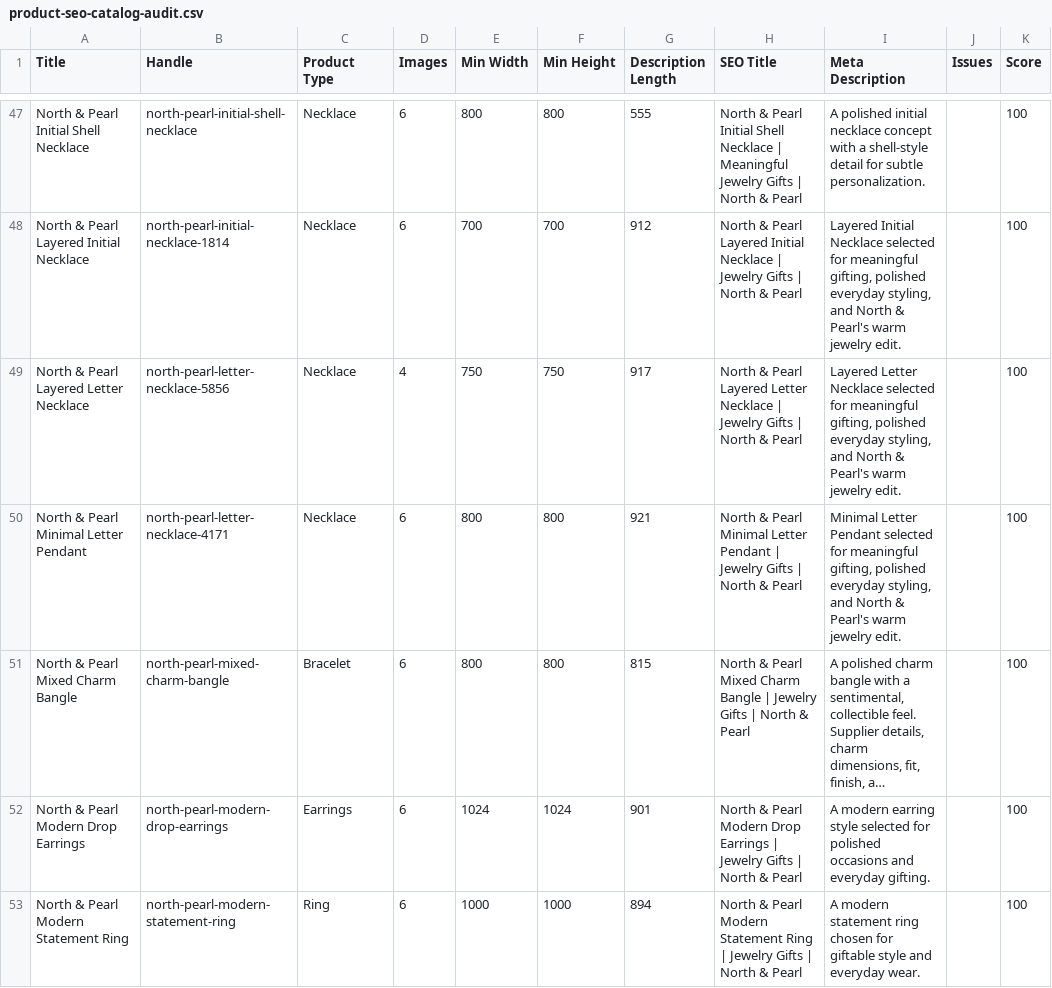
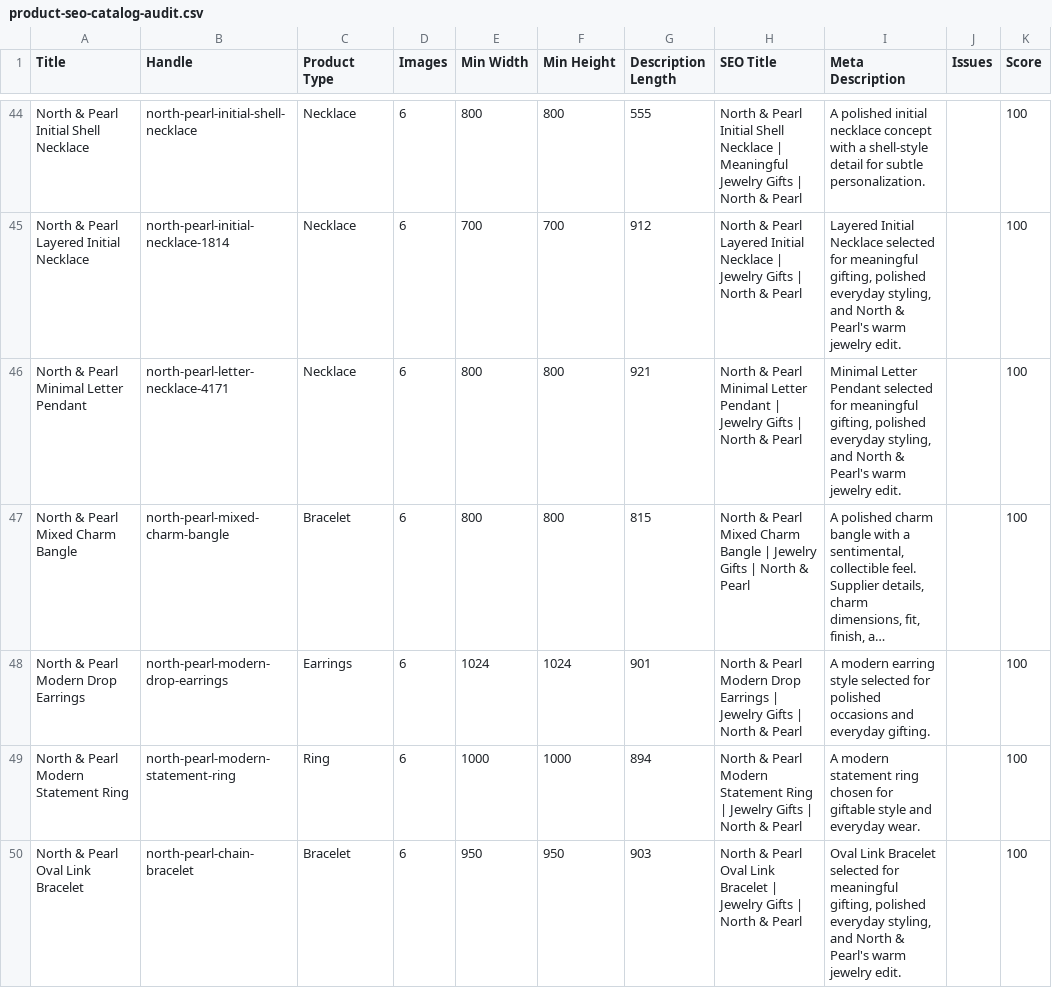
Before and after one commit to falgunitank31/north-and-pearl, a CSV file: reports/product-seo-catalog-audit.csv, drawn as a sheet; only a part is shown, gaps mark what is left out; the shorter side is filled out with more unchanged rows; long unchanged cells end in …; the diff covers the shown part only; the diff names each change by its address in the sheet, - before the commit and + after, or states it on an @@ line.

Commit message:
Complete live QA and catalog visual cleanup

```diff
--- a/reports/product-seo-catalog-audit.csv
+++ b/reports/product-seo-catalog-audit.csv
-row 49: North & Pearl Layered Letter Necklace | north-pearl-letter-necklace-5856 | Necklace | 4 | 750 | 750 | 917 | North & Pearl Layered Letter Necklace | Jewelry Gifts | North & Pearl | Layered Letter Necklace selected for meaningful gifting, polished everyday styling, and North & Pearl's warm jewelry edit. |  | 100
```
Also changed, not shown: 6 removed rows elsewhere in this file, reports/merchant-center-readiness-2026-07-22.csv, 6 other files.
